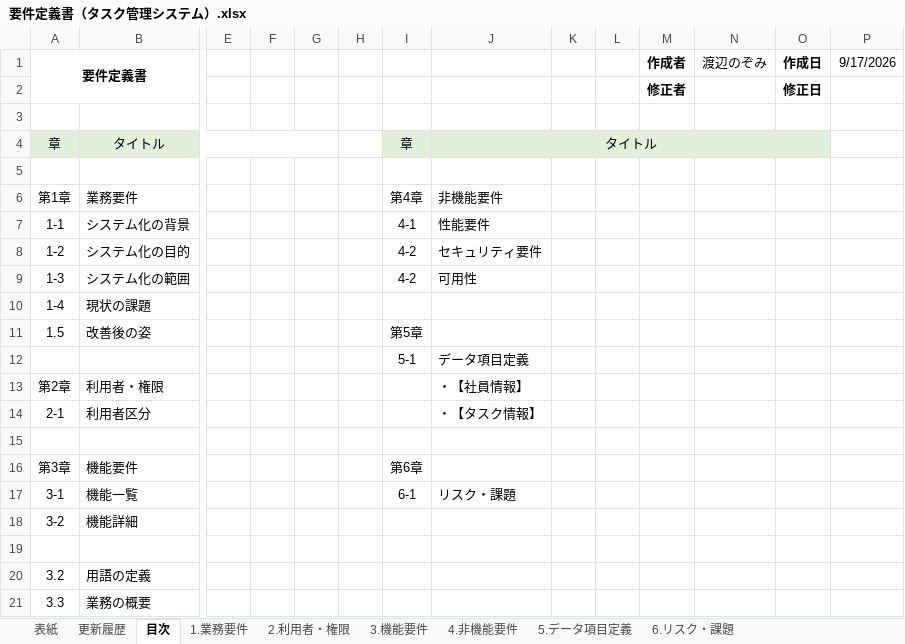
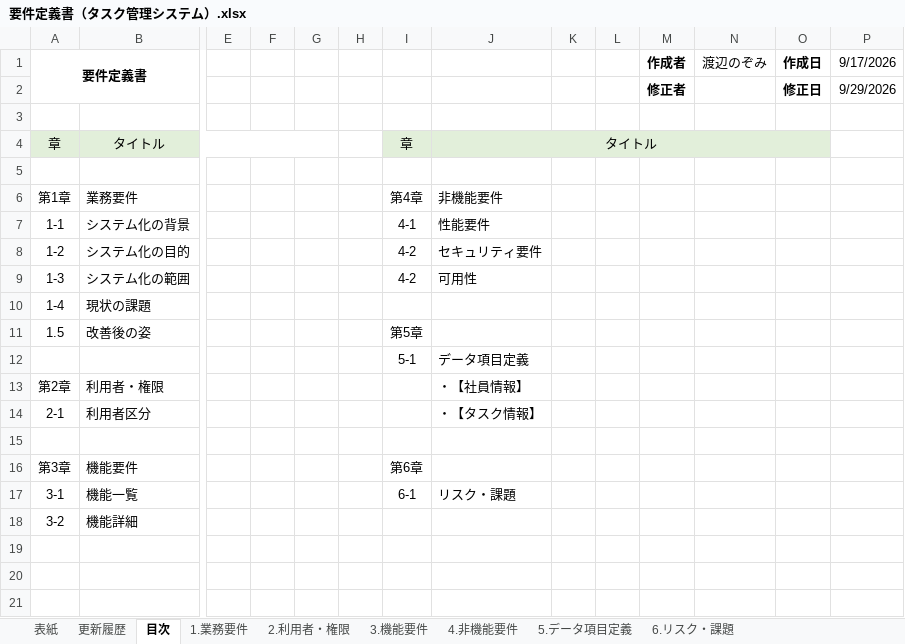
Before and after one commit to nozomi-watanabe1214/my_application, an Excel workbook: 要件定義書（タスク管理システム）.xlsx, sheet 目次, drawn as a sheet; only a part is shown, gaps mark what is left out; values as stored, in another font and other column widths than the file's, no borders; rows hold the shown columns only; the diff names each change by its address in the sheet, - before the commit and + after, or states it on an @@ line.

```diff
--- a/要件定義書（タスク管理システム）.xlsx (sheet 目次)
+++ b/要件定義書（タスク管理システム）.xlsx (sheet 目次)
-P2: (empty)
+P2: 9/29/2026
-row 19: (empty)
-row 20: 3.2 | 用語の定義
-row 21: 3.3 | 業務の概要
```
Also changed, not shown: sheet 更新履歴, sheet 1.業務要件.
